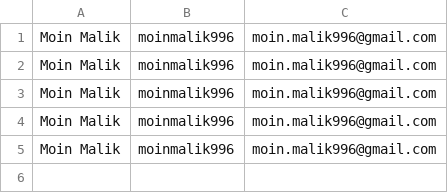
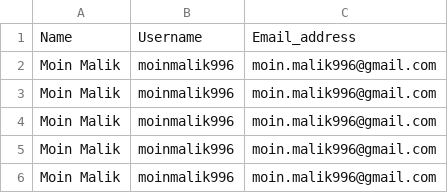
Before and after one commit to moinmalik996/Core_Python, a CSV file: CSV Operations/data.csv, drawn as a sheet.

```diff
--- a/CSV Operations/data.csv
+++ b/CSV Operations/data.csv
@@ -1 +1,2 @@
+Name,Username,Email_address
 Moin Malik, moinmalik996, moin.malik996@gmail.com
```
Also changed, not shown: 4 other files.
